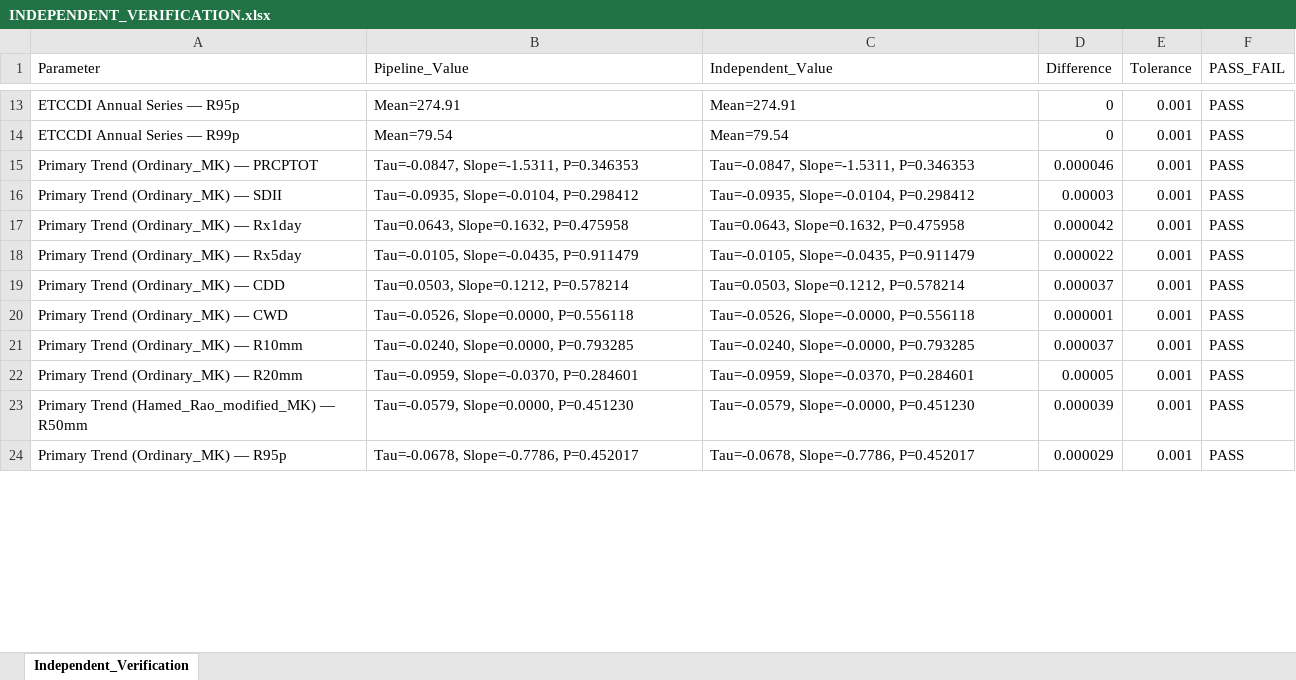
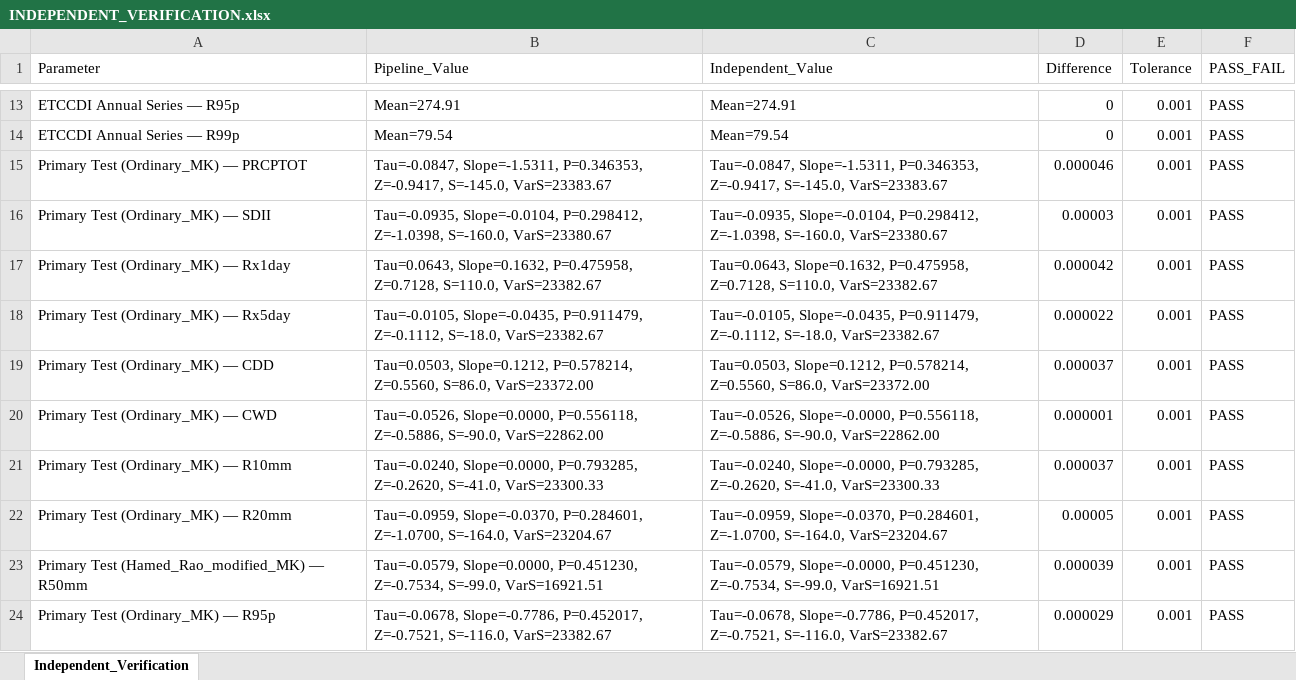
Before and after one commit to surasit3173/MyPython, an Excel workbook: ETCCDI_ChiangMai/audit/INDEPENDENT_VERIFICATION.xlsx, sheet Independent_Verification, drawn as a sheet; only a part is shown, gaps mark what is left out; values as stored, in another font and other column widths than the file's, no borders; the diff covers the shown part only; the diff names each change by its address in the sheet, - before the commit and + after, or states it on an @@ line.

```diff
--- a/ETCCDI_ChiangMai/audit/INDEPENDENT_VERIFICATION.xlsx (sheet Independent_Verification)
+++ b/ETCCDI_ChiangMai/audit/INDEPENDENT_VERIFICATION.xlsx (sheet Independent_Verification)
-A15 (Parameter): Primary Trend (Ordinary_MK) — PRCPTOT
+A15 (Parameter): Primary Test (Ordinary_MK) — PRCPTOT
-B15 (Pipeline_Value): Tau=-0.0847, Slope=-1.5311, P=0.346353
+B15 (Pipeline_Value): Tau=-0.0847, Slope=-1.5311, P=0.346353, Z=-0.9417, S=-145.0, VarS=23383.67
-C15 (Independent_Value): Tau=-0.0847, Slope=-1.5311, P=0.346353
+C15 (Independent_Value): Tau=-0.0847, Slope=-1.5311, P=0.346353, Z=-0.9417, S=-145.0, VarS=23383.67
-A16 (Parameter): Primary Trend (Ordinary_MK) — SDII
+A16 (Parameter): Primary Test (Ordinary_MK) — SDII
-B16 (Pipeline_Value): Tau=-0.0935, Slope=-0.0104, P=0.298412
+B16 (Pipeline_Value): Tau=-0.0935, Slope=-0.0104, P=0.298412, Z=-1.0398, S=-160.0, VarS=23380.67
-C16 (Independent_Value): Tau=-0.0935, Slope=-0.0104, P=0.298412
+C16 (Independent_Value): Tau=-0.0935, Slope=-0.0104, P=0.298412, Z=-1.0398, S=-160.0, VarS=23380.67
-A17 (Parameter): Primary Trend (Ordinary_MK) — Rx1day
+A17 (Parameter): Primary Test (Ordinary_MK) — Rx1day
-B17 (Pipeline_Value): Tau=0.0643, Slope=0.1632, P=0.475958
+B17 (Pipeline_Value): Tau=0.0643, Slope=0.1632, P=0.475958, Z=0.7128, S=110.0, VarS=23382.67
-C17 (Independent_Value): Tau=0.0643, Slope=0.1632, P=0.475958
+C17 (Independent_Value): Tau=0.0643, Slope=0.1632, P=0.475958, Z=0.7128, S=110.0, VarS=23382.67
-A18 (Parameter): Primary Trend (Ordinary_MK) — Rx5day
+A18 (Parameter): Primary Test (Ordinary_MK) — Rx5day
-B18 (Pipeline_Value): Tau=-0.0105, Slope=-0.0435, P=0.911479
+B18 (Pipeline_Value): Tau=-0.0105, Slope=-0.0435, P=0.911479, Z=-0.1112, S=-18.0, VarS=23382.67
-C18 (Independent_Value): Tau=-0.0105, Slope=-0.0435, P=0.911479
+C18 (Independent_Value): Tau=-0.0105, Slope=-0.0435, P=0.911479, Z=-0.1112, S=-18.0, VarS=23382.67
-A19 (Parameter): Primary Trend (Ordinary_MK) — CDD
+A19 (Parameter): Primary Test (Ordinary_MK) — CDD
-B19 (Pipeline_Value): Tau=0.0503, Slope=0.1212, P=0.578214
+B19 (Pipeline_Value): Tau=0.0503, Slope=0.1212, P=0.578214, Z=0.5560, S=86.0, VarS=23372.00
-C19 (Independent_Value): Tau=0.0503, Slope=0.1212, P=0.578214
+C19 (Independent_Value): Tau=0.0503, Slope=0.1212, P=0.578214, Z=0.5560, S=86.0, VarS=23372.00
-A20 (Parameter): Primary Trend (Ordinary_MK) — CWD
+A20 (Parameter): Primary Test (Ordinary_MK) — CWD
-B20 (Pipeline_Value): Tau=-0.0526, Slope=0.0000, P=0.556118
+B20 (Pipeline_Value): Tau=-0.0526, Slope=0.0000, P=0.556118, Z=-0.5886, S=-90.0, VarS=22862.00
-C20 (Independent_Value): Tau=-0.0526, Slope=-0.0000, P=0.556118
+C20 (Independent_Value): Tau=-0.0526, Slope=-0.0000, P=0.556118, Z=-0.5886, S=-90.0, VarS=22862.00
-A21 (Parameter): Primary Trend (Ordinary_MK) — R10mm
+A21 (Parameter): Primary Test (Ordinary_MK) — R10mm
-B21 (Pipeline_Value): Tau=-0.0240, Slope=0.0000, P=0.793285
+B21 (Pipeline_Value): Tau=-0.0240, Slope=0.0000, P=0.793285, Z=-0.2620, S=-41.0, VarS=23300.33
-C21 (Independent_Value): Tau=-0.0240, Slope=-0.0000, P=0.793285
+C21 (Independent_Value): Tau=-0.0240, Slope=-0.0000, P=0.793285, Z=-0.2620, S=-41.0, VarS=23300.33
-A22 (Parameter): Primary Trend (Ordinary_MK) — R20mm
+A22 (Parameter): Primary Test (Ordinary_MK) — R20mm
-B22 (Pipeline_Value): Tau=-0.0959, Slope=-0.0370, P=0.284601
+B22 (Pipeline_Value): Tau=-0.0959, Slope=-0.0370, P=0.284601, Z=-1.0700, S=-164.0, VarS=23204.67
-C22 (Independent_Value): Tau=-0.0959, Slope=-0.0370, P=0.284601
+C22 (Independent_Value): Tau=-0.0959, Slope=-0.0370, P=0.284601, Z=-1.0700, S=-164.0, VarS=23204.67
-A23 (Parameter): Primary Trend (Hamed_Rao_modified_MK) — R50mm
+A23 (Parameter): Primary Test (Hamed_Rao_modified_MK) — R50mm
-B23 (Pipeline_Value): Tau=-0.0579, Slope=0.0000, P=0.451230
+B23 (Pipeline_Value): Tau=-0.0579, Slope=0.0000, P=0.451230, Z=-0.7534, S=-99.0, VarS=16921.51
-C23 (Independent_Value): Tau=-0.0579, Slope=-0.0000, P=0.451230
+C23 (Independent_Value): Tau=-0.0579, Slope=-0.0000, P=0.451230, Z=-0.7534, S=-99.0, VarS=16921.51
-A24 (Parameter): Primary Trend (Ordinary_MK) — R95p
+A24 (Parameter): Primary Test (Ordinary_MK) — R95p
-B24 (Pipeline_Value): Tau=-0.0678, Slope=-0.7786, P=0.452017
+B24 (Pipeline_Value): Tau=-0.0678, Slope=-0.7786, P=0.452017, Z=-0.7521, S=-116.0, VarS=23382.67
-C24 (Independent_Value): Tau=-0.0678, Slope=-0.7786, P=0.452017
+C24 (Independent_Value): Tau=-0.0678, Slope=-0.7786, P=0.452017, Z=-0.7521, S=-116.0, VarS=23382.67
```
Also changed, not shown: 1 added row and 3 edited cells elsewhere in this sheet, ETCCDI_ChiangMai/output/data/annual_ETCCDI_ChiangMai_1961_2019.xlsx, ETCCDI_ChiangMai/output/statistics/PERCENTILE_BASELINE.xlsx, 36 other files.
